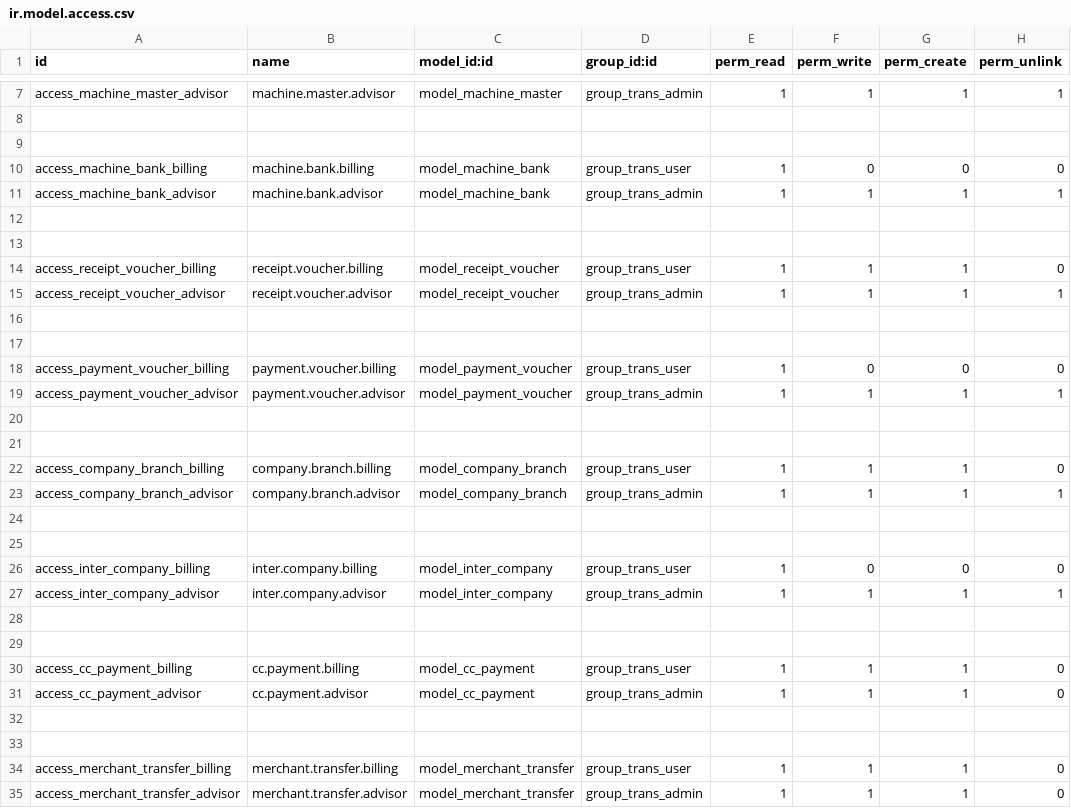
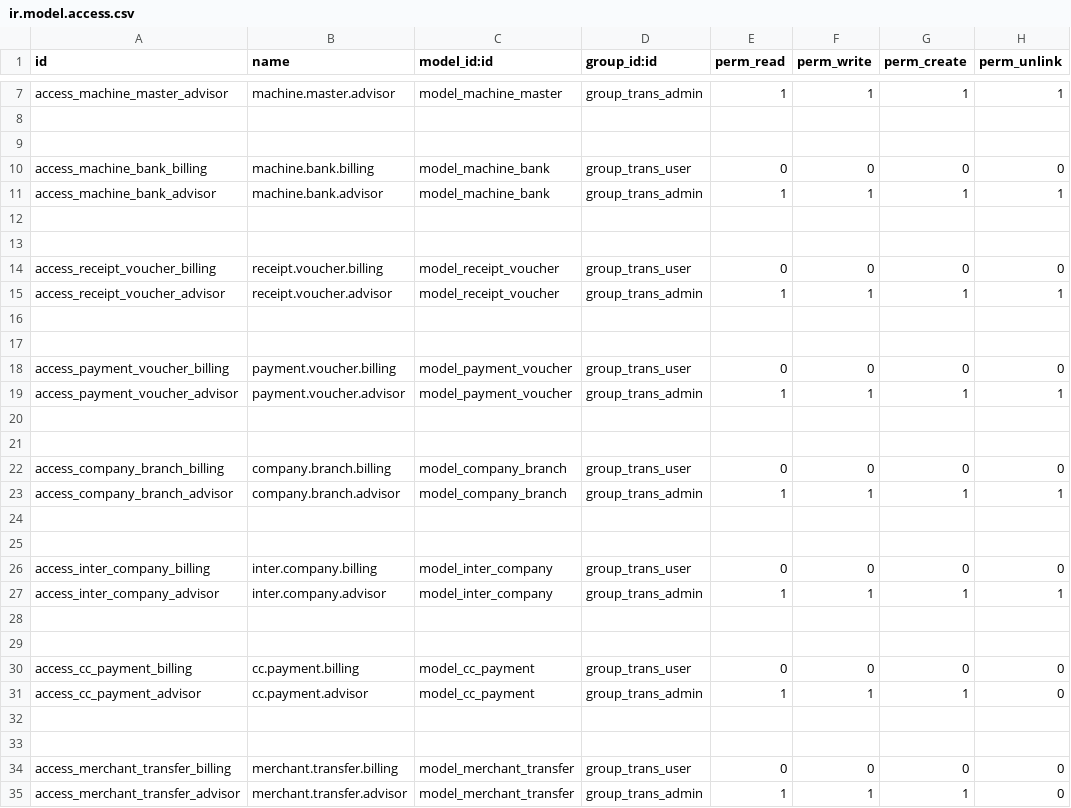
Before and after one commit to Chlpn/tm, a CSV file: transaction_management/security/ir.model.access.csv, drawn as a sheet; only a part is shown, gaps mark what is left out.

```diff
--- a/transaction_management/security/ir.model.access.csv
+++ b/transaction_management/security/ir.model.access.csv
@@ -9,3 +9,3 @@ access_machine_master_advisor,machine.master.advisor,model_machine_master,group_
 
-access_machine_bank_billing,machine.bank.billing,model_machine_bank,group_trans_user,1,0,0,0
+access_machine_bank_billing,machine.bank.billing,model_machine_bank,group_trans_user,0,0,0,0
 access_machine_bank_advisor,machine.bank.advisor,model_machine_bank,group_trans_admin,1,1,1,1
@@ -13,3 +13,3 @@ access_machine_bank_advisor,machine.bank.advisor,model_machine_bank,group_trans_
 
-access_receipt_voucher_billing,receipt.voucher.billing,model_receipt_voucher,group_trans_user,1,1,1,0
+access_receipt_voucher_billing,receipt.voucher.billing,model_receipt_voucher,group_trans_user,0,0,0,0
 access_receipt_voucher_advisor,receipt.voucher.advisor,model_receipt_voucher,group_trans_admin,1,1,1,1
@@ -17,3 +17,3 @@ access_receipt_voucher_advisor,receipt.voucher.advisor,model_receipt_voucher,gro
 
-access_payment_voucher_billing,payment.voucher.billing,model_payment_voucher,group_trans_user,1,0,0,0
+access_payment_voucher_billing,payment.voucher.billing,model_payment_voucher,group_trans_user,0,0,0,0
 access_payment_voucher_advisor,payment.voucher.advisor,model_payment_voucher,group_trans_admin,1,1,1,1
@@ -21,3 +21,3 @@ access_payment_voucher_advisor,payment.voucher.advisor,model_payment_voucher,gro
 
-access_company_branch_billing,company.branch.billing,model_company_branch,group_trans_user,1,1,1,0
+access_company_branch_billing,company.branch.billing,model_company_branch,group_trans_user,0,0,0,0
 access_company_branch_advisor,company.branch.advisor,model_company_branch,group_trans_admin,1,1,1,1
@@ -25,3 +25,3 @@ access_company_branch_advisor,company.branch.advisor,model_company_branch,group_
 
-access_inter_company_billing,inter.company.billing,model_inter_company,group_trans_user,1,0,0,0
+access_inter_company_billing,inter.company.billing,model_inter_company,group_trans_user,0,0,0,0
 access_inter_company_advisor,inter.company.advisor,model_inter_company,group_trans_admin,1,1,1,1
@@ -29,3 +29,3 @@ access_inter_company_advisor,inter.company.advisor,model_inter_company,group_tra
 
-access_cc_payment_billing,cc.payment.billing,model_cc_payment,group_trans_user,1,1,1,0
+access_cc_payment_billing,cc.payment.billing,model_cc_payment,group_trans_user,0,0,0,0
 access_cc_payment_advisor,cc.payment.advisor,model_cc_payment,group_trans_admin,1,1,1,0
@@ -33,3 +33,3 @@ access_cc_payment_advisor,cc.payment.advisor,model_cc_payment,group_trans_admin,
 
-access_merchant_transfer_billing,merchant.transfer.billing,model_merchant_transfer,group_trans_user,1,1,1,0
+access_merchant_transfer_billing,merchant.transfer.billing,model_merchant_transfer,group_trans_user,0,0,0,0
 access_merchant_transfer_advisor,merchant.transfer.advisor,model_merchant_transfer,group_trans_admin,1,1,1,0
```
